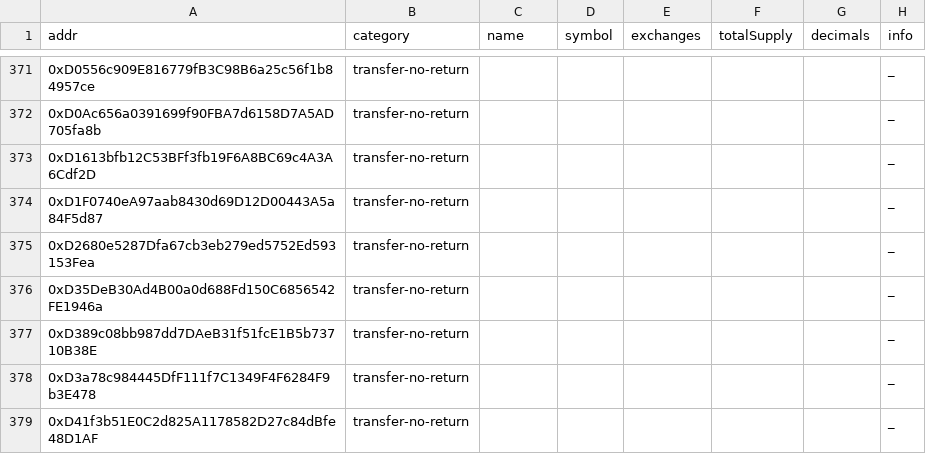
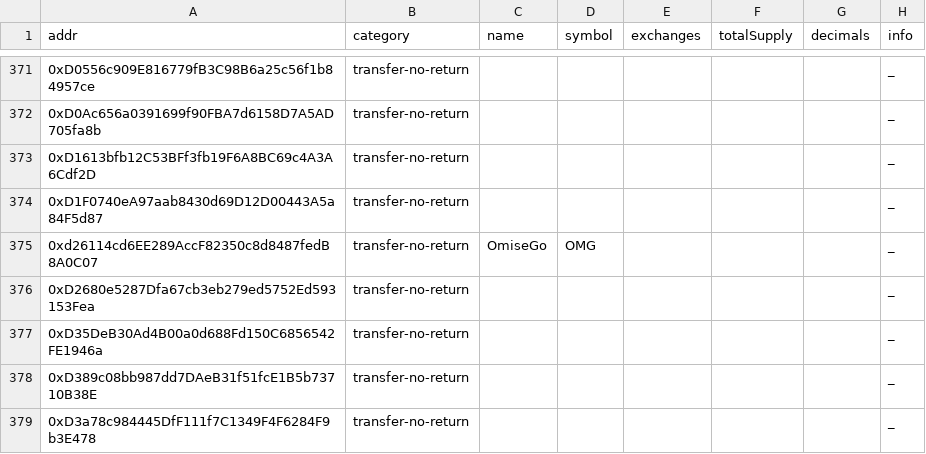
Before and after one commit to michaelwen45/buggy-erc20-standard-token, a CSV file: csv/transfer-no-return.o.csv, drawn as a sheet; only a part is shown, gaps mark what is left out; the shorter side is filled out with more unchanged rows.

Commit message:
Update transfer-no-return.o.csv

```diff
--- a/csv/transfer-no-return.o.csv
+++ b/csv/transfer-no-return.o.csv
@@ -374,2 +374,3 @@ addr,category,name,symbol,exchanges,totalSupply,decimals,info
 0xD1F0740eA97aab8430d69D12D00443A5a84F5d87,transfer-no-return,,,,,,_
+0xd26114cd6EE289AccF82350c8d8487fedB8A0C07,transfer-no-return,OmiseGo,OMG,,,,_
 0xD2680e5287Dfa67cb3eb279ed5752Ed593153Fea,transfer-no-return,,,,,,_
```
